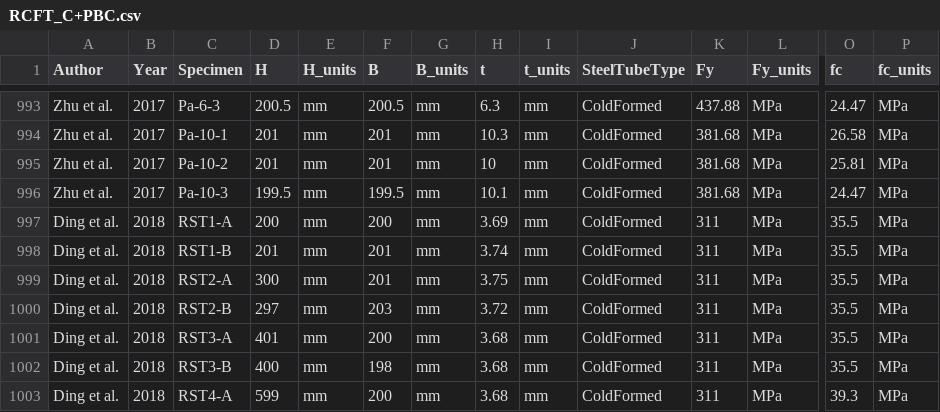
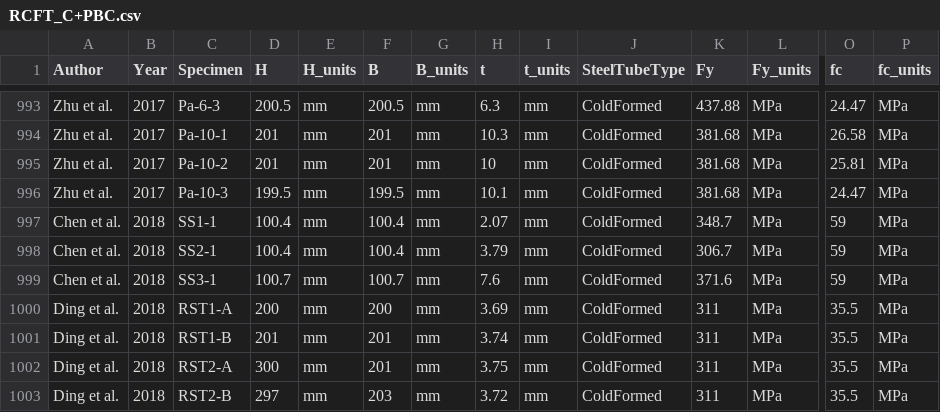
Before and after one commit to denavit/Composite-Column-Database, a CSV file: RCFT_C+PBC.csv, drawn as a sheet; only a part is shown, gaps mark what is left out; the shorter side is filled out with more unchanged rows; rows hold the shown columns only; the diff names each change by its address in the sheet, - before the commit and + after, or states it on an @@ line.

Commit message:
Adding Chen et al 2018
Co-Authored-By: jtrue06 <337533550+jtrue06@users.noreply.github.com>

```diff
--- a/RCFT_C+PBC.csv
+++ b/RCFT_C+PBC.csv
+row 997: Chen et al. | 2018 | SS1-1 | 100.4 | mm | 100.4 | mm | 2.07 | mm | ColdFormed | 348.7 | MPa | 59 | MPa
+row 998: Chen et al. | 2018 | SS2-1 | 100.4 | mm | 100.4 | mm | 3.79 | mm | ColdFormed | 306.7 | MPa | 59 | MPa
+row 999: Chen et al. | 2018 | SS3-1 | 100.7 | mm | 100.7 | mm | 7.6 | mm | ColdFormed | 371.6 | MPa | 59 | MPa
```
Also changed, not shown: CCFT_C+PBC.csv, 1 other file.
